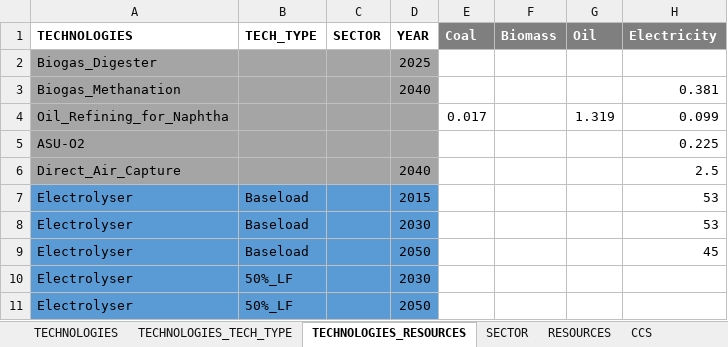
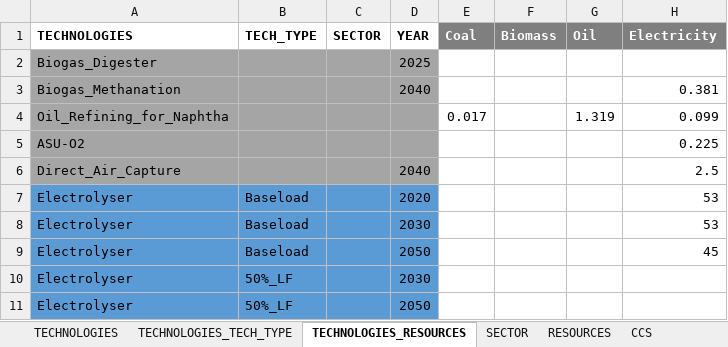
Before and after one commit to qraillard/IND-OPT-model, an Excel workbook: Input data/Chemistry_data.xlsx, sheet TECHNOLOGIES_RESOURCES, drawn as a sheet; only a part is shown; values as stored, in another font and other column widths than the file's, no borders; the diff names each change by its address in the sheet, - before the commit and + after, or states it on an @@ line.

```diff
--- a/Input data/Chemistry_data.xlsx (sheet TECHNOLOGIES_RESOURCES)
+++ b/Input data/Chemistry_data.xlsx (sheet TECHNOLOGIES_RESOURCES)
-D7 (YEAR): 2015
+D7 (YEAR): 2020
```
Also changed, not shown: hidden cells, Input data/Chemistry_data_high_elec_price.xlsx, Input data/Chemistry_data_zero_fossil_2050.xlsx, 6 other files.
